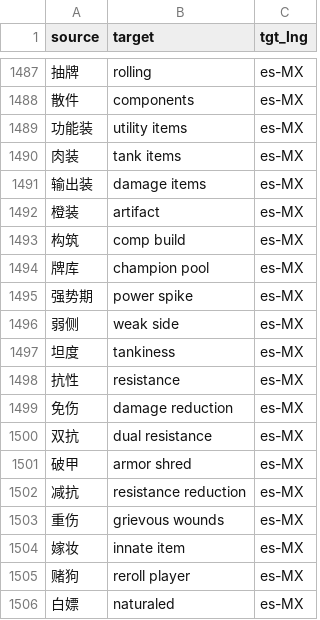
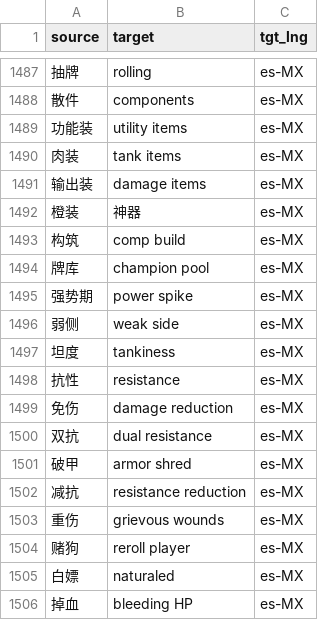
Before and after one commit to XWang20/tft-glossary, a CSV file: glossaries/tft_es-MX.csv, drawn as a sheet; only a part is shown, gaps mark what is left out; the shorter side is filled out with more unchanged rows; the diff names each change by its address in the sheet, - before the commit and + after, or states it on an @@ line.

```diff
--- a/glossaries/tft_es-MX.csv
+++ b/glossaries/tft_es-MX.csv
-B1492 (target): artifact
+B1492 (target): 神器
-row 1504: 嫁妆 | innate item | es-MX
```
Also changed, not shown: glossaries/tft_ar.csv, glossaries/tft_cs.csv, 19 other files.
